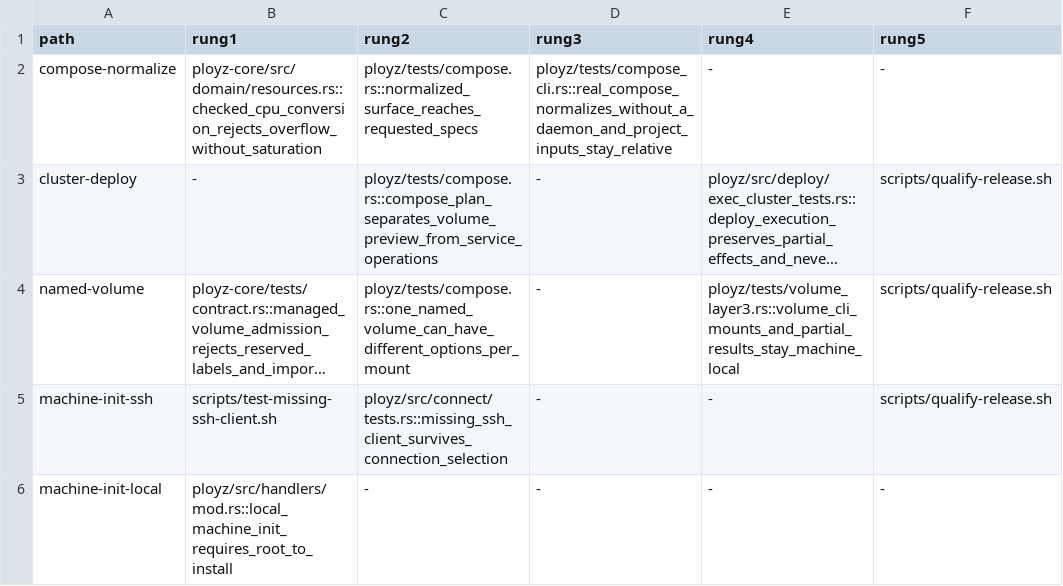
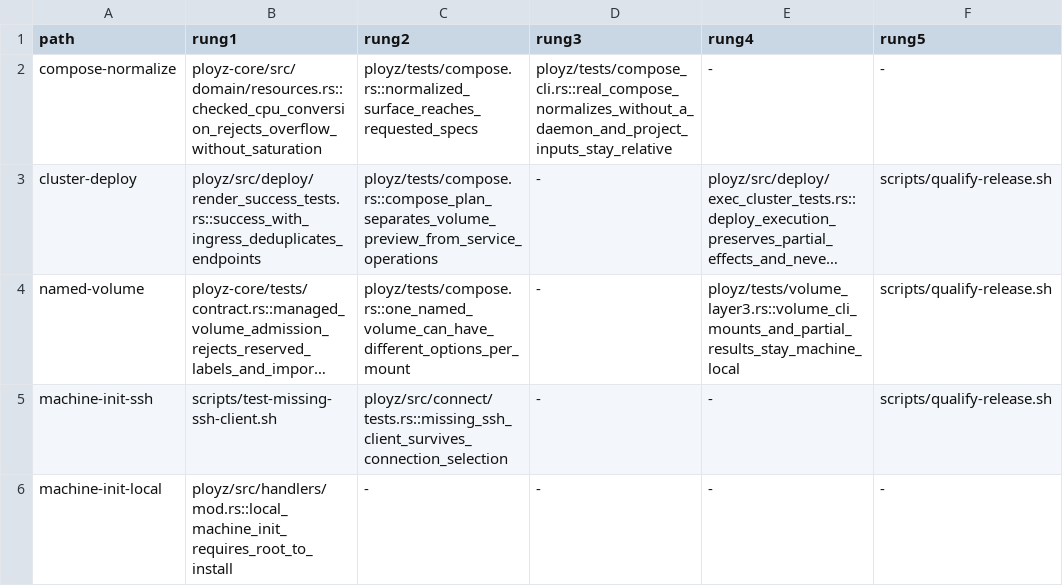
Before and after one commit to getployz/ployz2, a TSV file: evidence/product-paths.tsv, drawn as a sheet; only a part is shown; long unchanged cells end in …; the diff names each change by its address in the sheet, - before the commit and + after, or states it on an @@ line.

```diff
--- a/evidence/product-paths.tsv
+++ b/evidence/product-paths.tsv
-B3 (rung1): -
+B3 (rung1): ployz/src/deploy/render_success_tests.rs::success_with_ingress_deduplicates_endpoints
```
Also changed, not shown: 6 other files.
